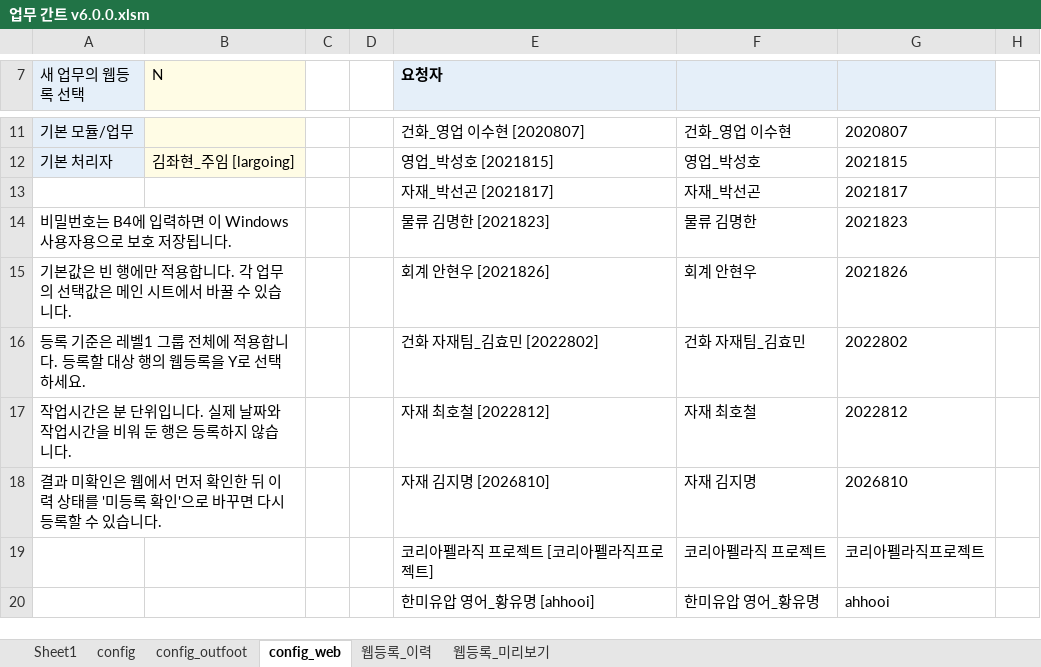
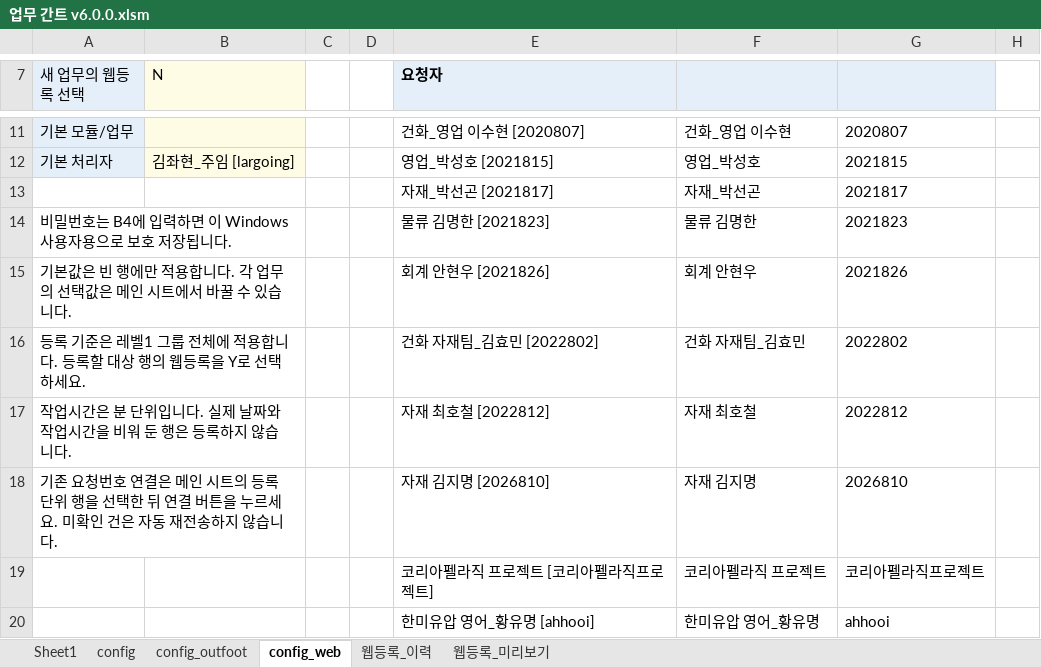
Before and after one commit to jwahyunkim/Excel-VBA---, an Excel workbook: workbooks/dev/업무 간트 v6.0.0.xlsm, sheet config_web, drawn as a sheet; only a part is shown, gaps mark what is left out; values as stored, in another font and other column widths than the file's, no borders; charts and pictures not drawn; the diff names each change by its address in the sheet, - before the commit and + after, or states it on an @@ line.

```diff
--- a/workbooks/dev/업무 간트 v6.0.0.xlsm (sheet config_web)
+++ b/workbooks/dev/업무 간트 v6.0.0.xlsm (sheet config_web)
-A18 (새 업무의 웹등록 선택): 결과 미확인은 웹에서 먼저 확인한 뒤 이력 상태를 '미등록 확인'으로 바꾸면 다시 등록할 수 있습니다.
+A18 (새 업무의 웹등록 선택): 기존 요청번호 연결은 메인 시트의 등록 단위 행을 선택한 뒤 연결 버튼을 누르세요. 미확인 건은 자동 재전송하지 않습니다.
```
Also changed, not shown: sheet 웹등록_이력, sheet Sheet1, charts or pictures, 21 other files.
